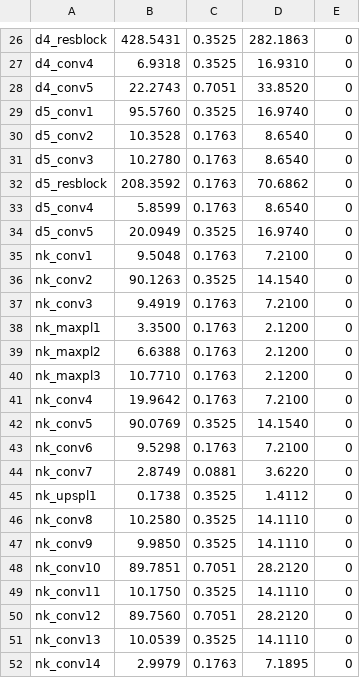
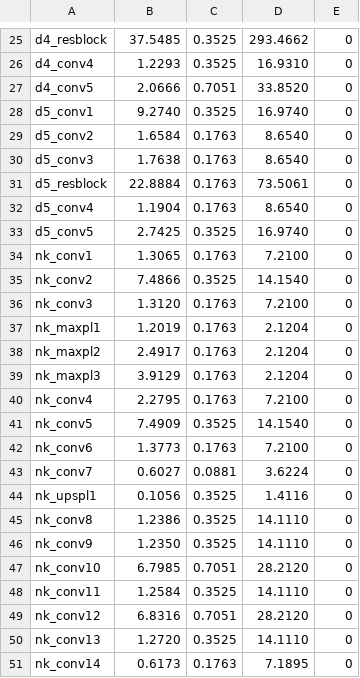
Before and after one commit to Yanmeeei/SURE2022-YOLOv4-Profile, a CSV file: table_1.csv, drawn as a sheet; only a part is shown, gaps mark what is left out; addresses are those after the commit; the diff covers the shown part only; the diff names each change by its address in the sheet, - before the commit and + after, or states it on an @@ line.

```diff
--- a/table_1.csv
+++ b/table_1.csv
-B25: 428.5431
+B25: 37.5485
-D25: 282.1863
+D25: 293.4662
-B26: 6.9318
+B26: 1.2293
-B27: 22.2743
+B27: 2.0666
-B28: 95.5760
+B28: 9.2740
-B29: 10.3528
+B29: 1.6584
-B30: 10.2780
+B30: 1.7638
-B31: 208.3592
+B31: 22.8884
-D31: 70.6862
+D31: 73.5061
-B32: 5.8599
+B32: 1.1904
-B33: 20.0949
+B33: 2.7425
-B34: 9.5048
+B34: 1.3065
-B35: 90.1263
+B35: 7.4866
-B36: 9.4919
+B36: 1.3120
-B37: 3.3500
+B37: 1.2019
-D37:D39: 2.1200
+D37:D39: 2.1204
-B38: 6.6388
+B38: 2.4917
-B39: 10.7710
+B39: 3.9129
-B40: 19.9642
+B40: 2.2795
-B41: 90.0769
+B41: 7.4909
-B42: 9.5298
+B42: 1.3773
-B43: 2.8749
+B43: 0.6027
-D43: 3.6220
+D43: 3.6224
-B44: 0.1738
+B44: 0.1056
-D44: 1.4112
+D44: 1.4116
-B45: 10.2580
+B45: 1.2386
-B46: 9.9850
+B46: 1.2350
-B47: 89.7851
+B47: 6.7985
-B48: 10.1750
+B48: 1.2584
-B49: 89.7560
+B49: 6.8316
-B50: 10.0539
+B50: 1.2720
-B51: 2.9979
+B51: 0.6173
```
Also changed, not shown: 1 removed row and 58 edited cells elsewhere in this file, 55 other files.
